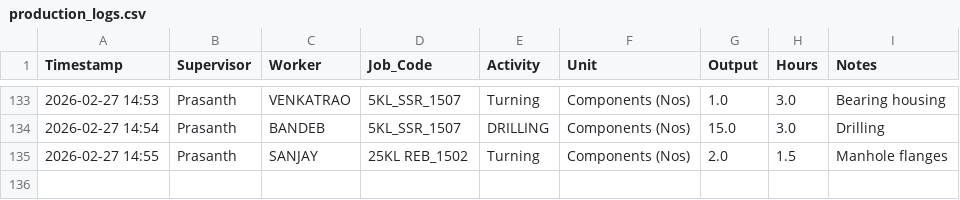
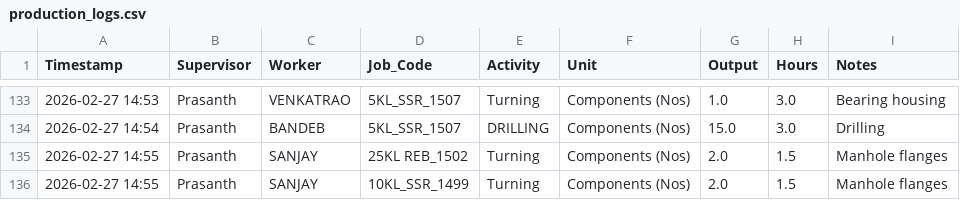
Before and after one commit to Bgenggadmin/shopfloor-monitor, a CSV file: production_logs.csv, drawn as a sheet; only a part is shown, gaps mark what is left out; the diff names each change by its address in the sheet, - before the commit and + after, or states it on an @@ line.

Commit message:
Prod Sync 2026-02-27 14:56:00.119146+05:30

```diff
--- a/production_logs.csv
+++ b/production_logs.csv
+row 136: 2026-02-27 14:55 | Prasanth | SANJAY | 10KL_SSR_1499 | Turning | Components (Nos) | 2.0 | 1.5 | Manhole flanges
```
